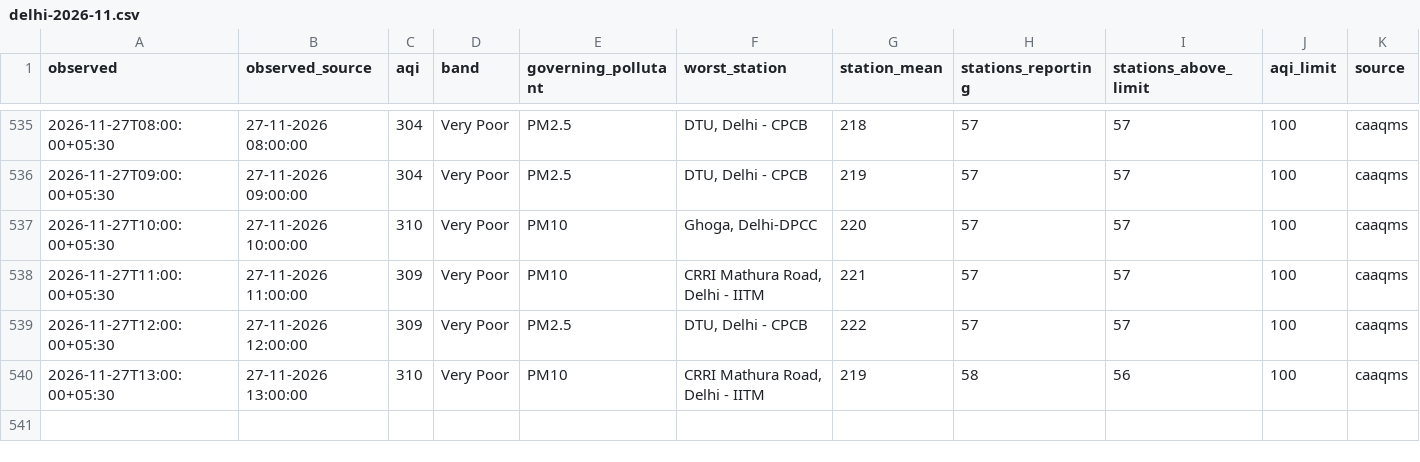
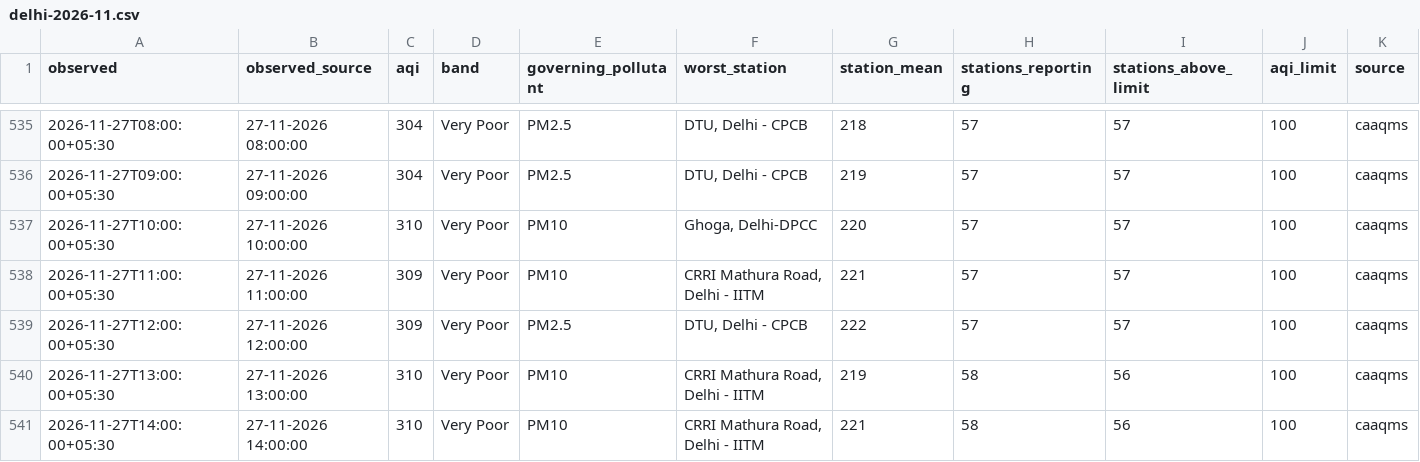
Before and after one commit to vimlendu-maker/swechha-website, a CSV file: public/data/air/delhi-2026-11.csv, drawn as a sheet; only a part is shown, gaps mark what is left out; rows hold the shown columns only; the diff names each change by its address in the sheet, - before the commit and + after, or states it on an @@ line.

```diff
--- a/public/data/air/delhi-2026-11.csv
+++ b/public/data/air/delhi-2026-11.csv
+row 541: 2026-11-27T14:00:00+05:30 | 27-11-2026 14:00:00 | 310 | Very Poor | PM10 | CRRI Mathura Road, Delhi - IITM | 221 | 58 | 56 | 100 | caaqms
```
Also changed, not shown: public/data/air/delhi-daily.csv, 19 other files.
